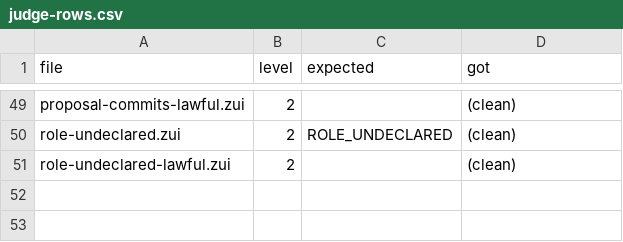
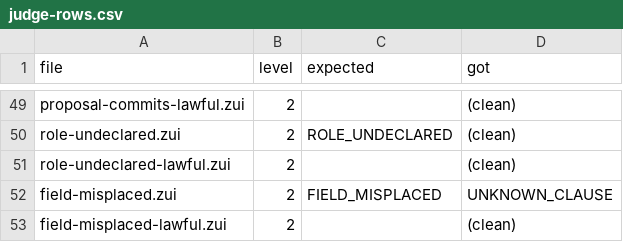
Before and after one commit to mayouni/zane, a CSV file: haro/judge-rows.csv, drawn as a sheet; only a part is shown, gaps mark what is left out.

```diff
--- a/haro/judge-rows.csv
+++ b/haro/judge-rows.csv
@@ -51 +51,3 @@ role-undeclared.zui,2,ROLE_UNDECLARED,(clean)
 role-undeclared-lawful.zui,2,,(clean)
+field-misplaced.zui,2,FIELD_MISPLACED,UNKNOWN_CLAUSE
+field-misplaced-lawful.zui,2,,(clean)
```
Also changed, not shown: 3 other files.
